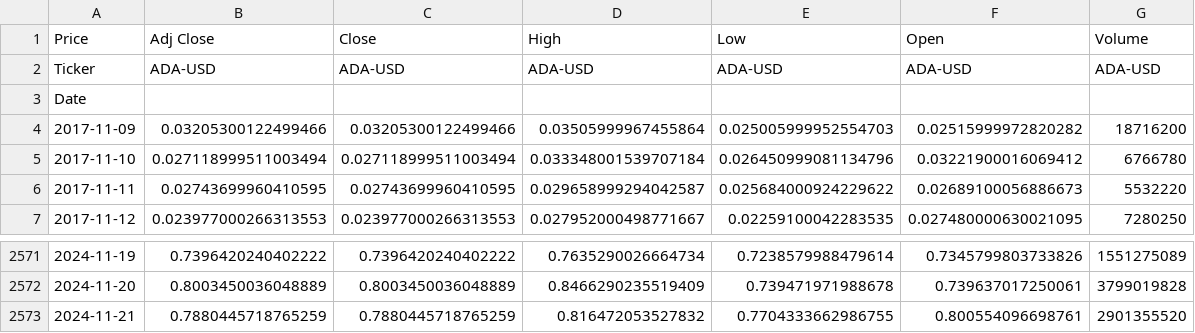
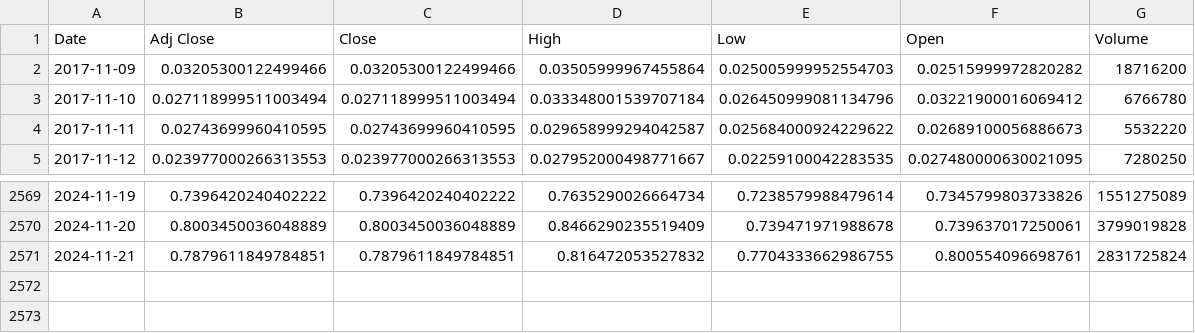
Before and after one commit to frenkmadda/TradingRL_project, a CSV file: data/crypto/ada-usd.csv, drawn as a sheet; only a part is shown, gaps mark what is left out.

```diff
--- a/data/crypto/ada-usd.csv
+++ b/data/crypto/ada-usd.csv
@@ -1,4 +1,2 @@
-Price,Adj Close,Close,High,Low,Open,Volume
-Ticker,ADA-USD,ADA-USD,ADA-USD,ADA-USD,ADA-USD,ADA-USD
-Date,,,,,,
+Date,Adj Close,Close,High,Low,Open,Volume
 2017-11-09,0.03205300122499466,0.03205300122499466,0.03505999967455864,0.025005999952554703,0.02515999972820282,18716200
@@ -2572,2 +2570,2 @@ Date,,,,,,
 2024-11-20,0.8003450036048889,0.8003450036048889,0.8466290235519409,0.739471971988678,0.739637017250061,3799019828
-2024-11-21,0.7880445718765259,0.7880445718765259,0.816472053527832,0.7704333662986755,0.800554096698761,2901355520
+2024-11-21,0.7879611849784851,0.7879611849784851,0.816472053527832,0.7704333662986755,0.800554096698761,2831725824
```
Also changed, not shown: data/crypto/btc-usd.csv, data/crypto/doge-usd.csv, 16 other files.
